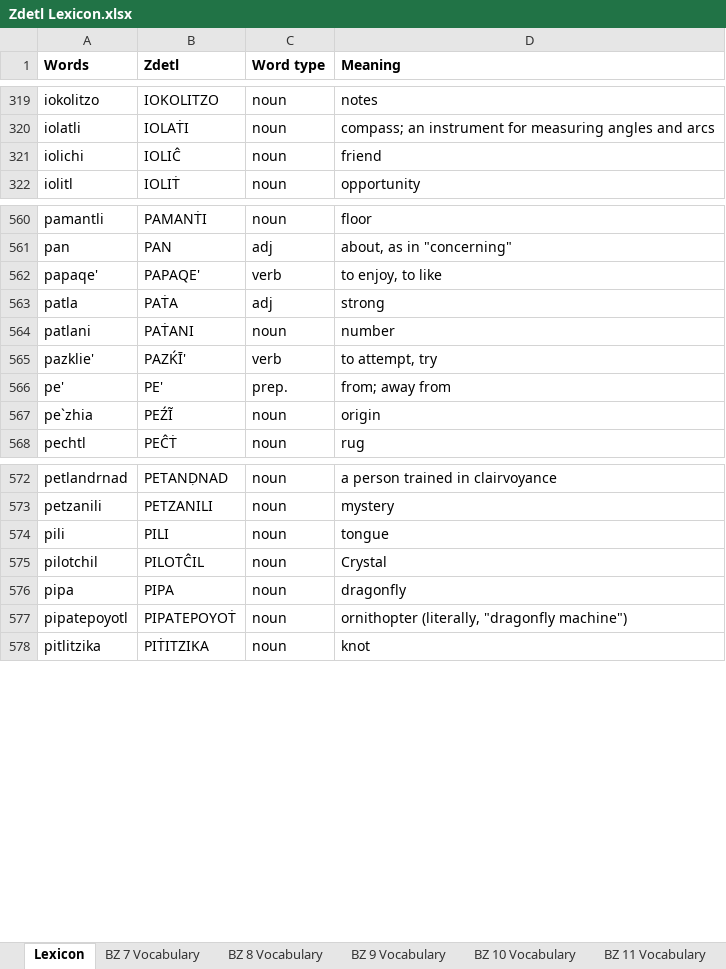
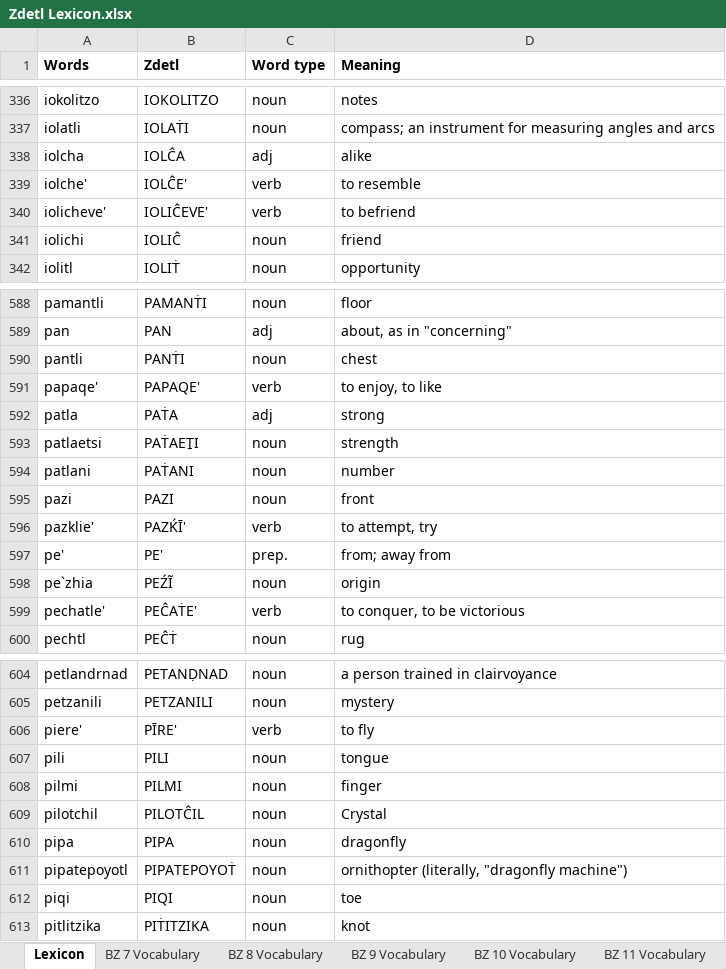
Before and after one commit to jkaz1968/Zdetl, an Excel workbook: Zdetl Lexicon.xlsx, sheet Lexicon, drawn as a sheet; only a part is shown, gaps mark what is left out; values as stored, in another font and other column widths than the file's, no borders; conditional formats not drawn; the diff covers the shown part only; the diff names each change by its address in the sheet, - before the commit and + after, or states it on an @@ line.

```diff
--- a/Zdetl Lexicon.xlsx (sheet Lexicon)
+++ b/Zdetl Lexicon.xlsx (sheet Lexicon)
+row 338: iolcha | IOLĈA | adj | alike
+row 339: iolche' | IOLĈE' | verb | to resemble
+row 340: iolicheve' | IOLIĈEVE' | verb | to befriend
+row 590: pantli | PANṪI | noun | chest
+row 593: patlaetsi | PAṪAEṮI | noun | strength
+row 595: pazi | PAZI | noun | front
@@ row 977 moved to row 599: pechatle' @@
+row 606: piere' | PĪRE' | verb | to fly
+row 608: pilmi | PILMI | noun | finger
+row 612: piqi | PIQI | noun | toe
```
Also changed, not shown: 51 added rows, 8 removed rows, 18 moved rows and 13 edited cells elsewhere in this sheet, 9 other files.
